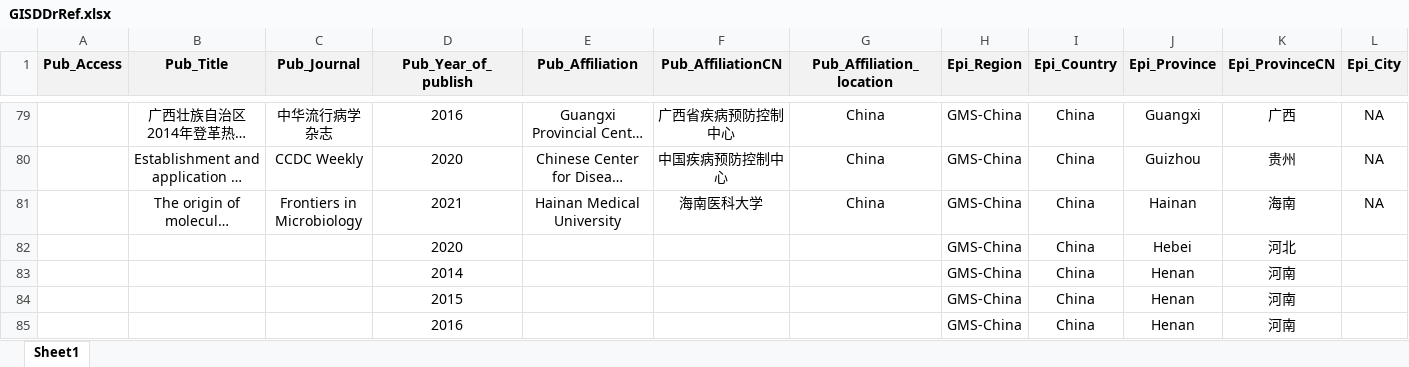
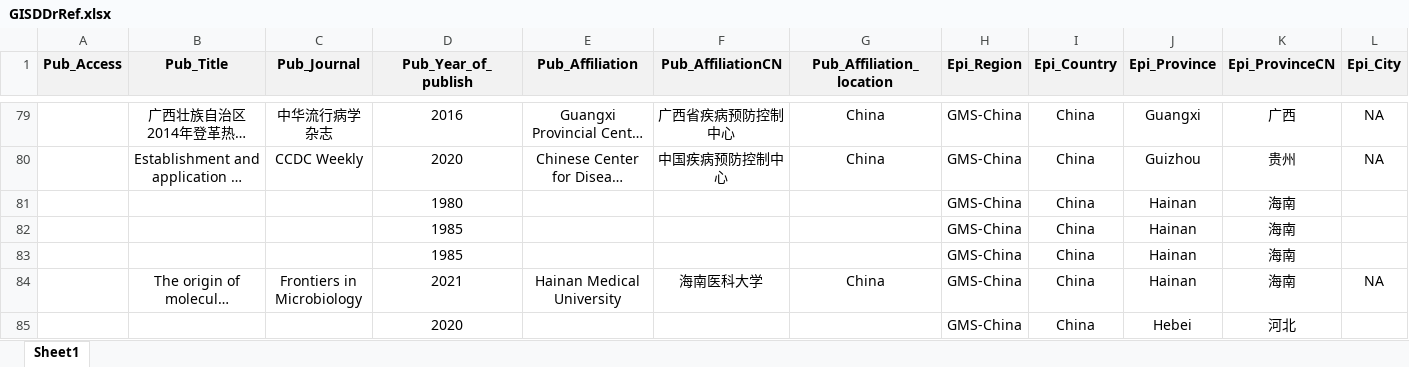
Before and after one commit to GuoXiang9399/GISDDrRef, an Excel workbook: GISDDrRef.xlsx, sheet Sheet1, drawn as a sheet; only a part is shown, gaps mark what is left out; the shorter side is filled out with more unchanged rows; long unchanged cells end in …; values as stored, in another font and other column widths than the file's, no borders; rows hold the shown columns only; the diff names each change by its address in the sheet, - before the commit and + after, or states it on an @@ line.

Commit message:
Update GISDDrRef.xlsx

```diff
--- a/GISDDrRef.xlsx (sheet Sheet1)
+++ b/GISDDrRef.xlsx (sheet Sheet1)
+row 81:  |  |  | 1980 |  |  |  | GMS-China | China | Hainan | 海南
+row 82:  |  |  | 1985 |  |  |  | GMS-China | China | Hainan | 海南
+row 83:  |  |  | 1985 |  |  |  | GMS-China | China | Hainan | 海南
```
